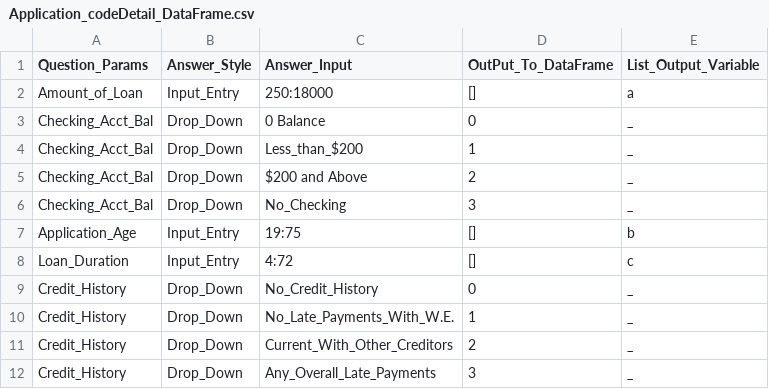
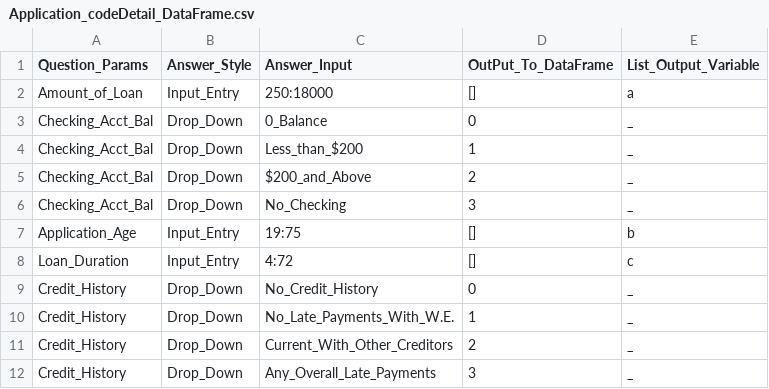
Before and after one commit to ARMcK-hub/CreditCrunch, a CSV file: Final_Project/Final_Project/Application_codeDetail_DataFrame.csv, drawn as a sheet; only a part is shown.

Commit message:
Add files via upload

```diff
--- a/Final_Project/Final_Project/Application_codeDetail_DataFrame.csv
+++ b/Final_Project/Final_Project/Application_codeDetail_DataFrame.csv
@@ -2,5 +2,5 @@ Question_Params,Answer_Style,Answer_Input,OutPut_To_DataFrame,List_Output_Variab
 Amount_of_Loan,Input_Entry,250:18000,[],a
-Checking_Acct_Bal,Drop_Down,0 Balance,0,_
+Checking_Acct_Bal,Drop_Down,0_Balance,0,_
 Checking_Acct_Bal,Drop_Down,Less_than_$200,1,_
-Checking_Acct_Bal,Drop_Down,$200 and Above,2,_
+Checking_Acct_Bal,Drop_Down,$200_and_Above,2,_
 Checking_Acct_Bal,Drop_Down,No_Checking,3,_
```
